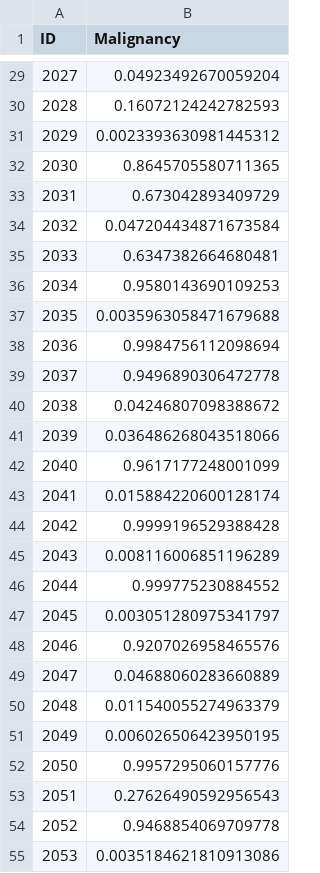
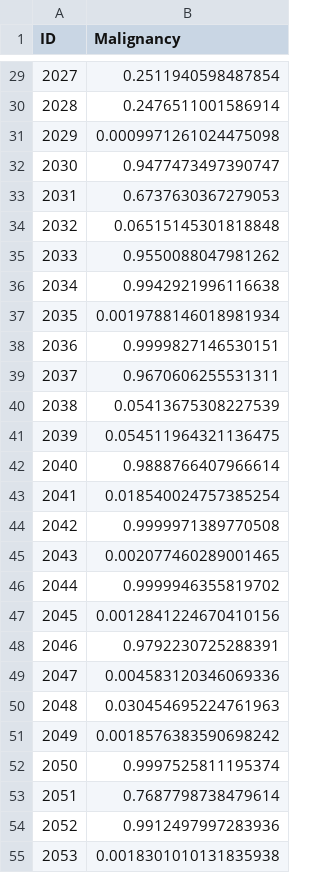
Before and after one commit to liu3xing3long/DSB2017, a CSV file: isbi_train/isbi_submission.csv, drawn as a sheet; only a part is shown, gaps mark what is left out; the diff covers the shown part only.

```diff
--- a/isbi_train/isbi_submission.csv
+++ b/isbi_train/isbi_submission.csv
@@ -29,27 +29,27 @@ ID,Malignancy
-2027,0.04923492670059204
-2028,0.16072124242782593
-2029,0.0023393630981445312
-2030,0.8645705580711365
-2031,0.673042893409729
-2032,0.047204434871673584
-2033,0.6347382664680481
-2034,0.9580143690109253
-2035,0.0035963058471679688
-2036,0.9984756112098694
-2037,0.9496890306472778
-2038,0.04246807098388672
-2039,0.036486268043518066
-2040,0.9617177248001099
-2041,0.015884220600128174
-2042,0.9999196529388428
-2043,0.008116006851196289
-2044,0.999775230884552
-2045,0.003051280975341797
-2046,0.9207026958465576
-2047,0.04688060283660889
-2048,0.011540055274963379
-2049,0.006026506423950195
-2050,0.9957295060157776
-2051,0.27626490592956543
-2052,0.9468854069709778
-2053,0.0035184621810913086
+2027,0.2511940598487854
+2028,0.2476511001586914
+2029,0.0009971261024475098
+2030,0.9477473497390747
+2031,0.6737630367279053
+2032,0.06515145301818848
+2033,0.9550088047981262
+2034,0.9942921996116638
+2035,0.0019788146018981934
+2036,0.9999827146530151
+2037,0.9670606255531311
+2038,0.05413675308227539
+2039,0.054511964321136475
+2040,0.9888766407966614
+2041,0.018540024757385254
+2042,0.9999971389770508
+2043,0.002077460289001465
+2044,0.9999946355819702
+2045,0.0012841224670410156
+2046,0.9792230725288391
+2047,0.004583120346069336
+2048,0.030454695224761963
+2049,0.0018576383590698242
+2050,0.9997525811195374
+2051,0.7687798738479614
+2052,0.9912497997283936
+2053,0.0018301010131835938
```
Also changed, not shown: 43 edited cells elsewhere in this file, isbi_train/data/labels_isbi_test.csv, isbi_train/fixed_submission.csv, 4 other files.
